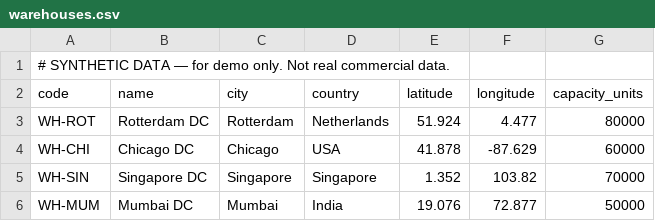
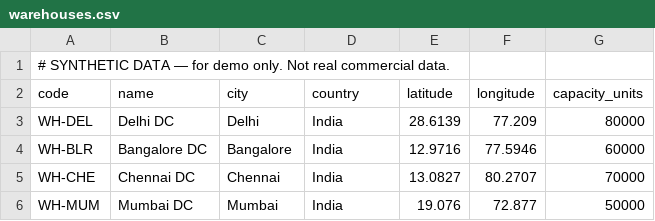
Before and after one commit to GaneshS-AIML-46/Agentic_AI, a CSV file: data/seed/warehouses.csv, drawn as a sheet; removed rows and columns are numbered as before the commit, all else as after; the diff names each change by its address in the sheet, - before the commit and + after, or states it on an @@ line.

```diff
--- a/data/seed/warehouses.csv
+++ b/data/seed/warehouses.csv
-row 3: WH-ROT | Rotterdam DC | Rotterdam | Netherlands | 51.924 | 4.477 | 80000
-row 4: WH-CHI | Chicago DC | Chicago | USA | 41.878 | -87.629 | 60000
-row 5: WH-SIN | Singapore DC | Singapore | Singapore | 1.352 | 103.82 | 70000
+row 3: WH-DEL | Delhi DC | Delhi | India | 28.6139 | 77.209 | 80000
+row 4: WH-BLR | Bangalore DC | Bangalore | India | 12.9716 | 77.5946 | 60000
+row 5: WH-CHE | Chennai DC | Chennai | India | 13.0827 | 80.2707 | 70000
```
Also changed, not shown: data/seed/orders.csv, data/seed/routes.csv, 14 other files.
